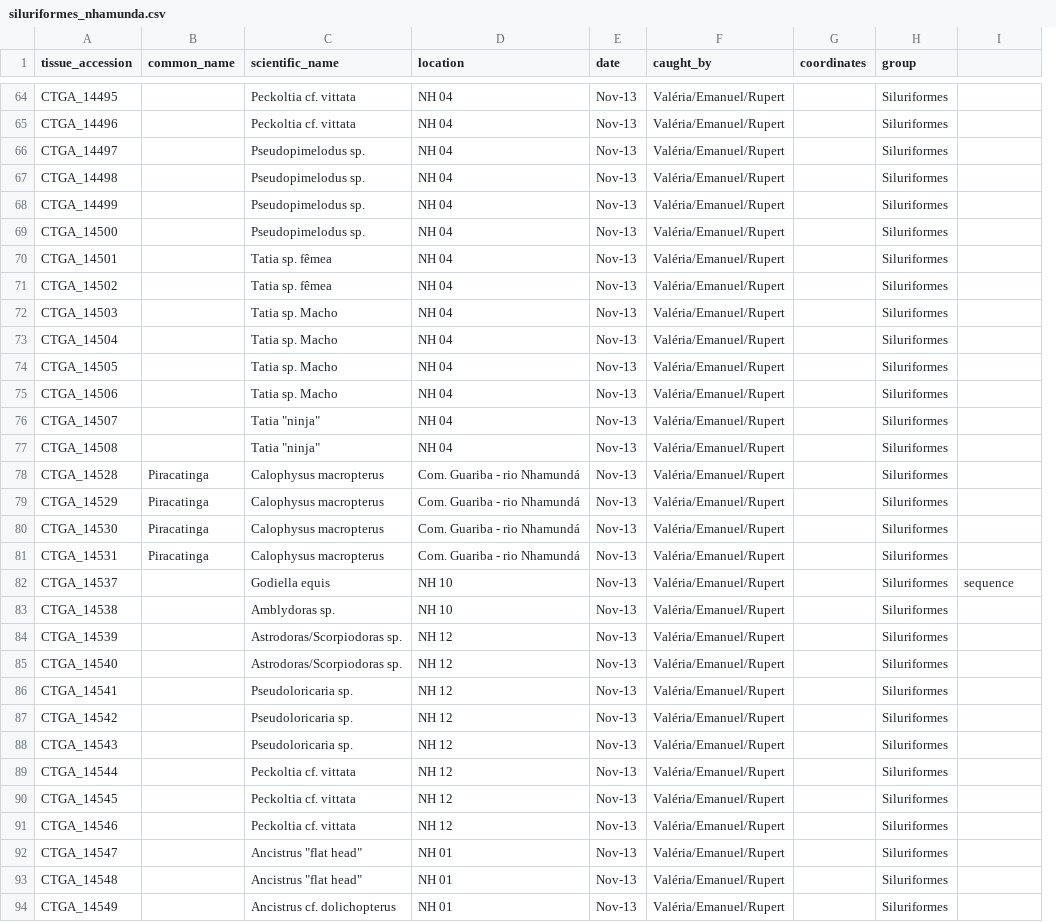
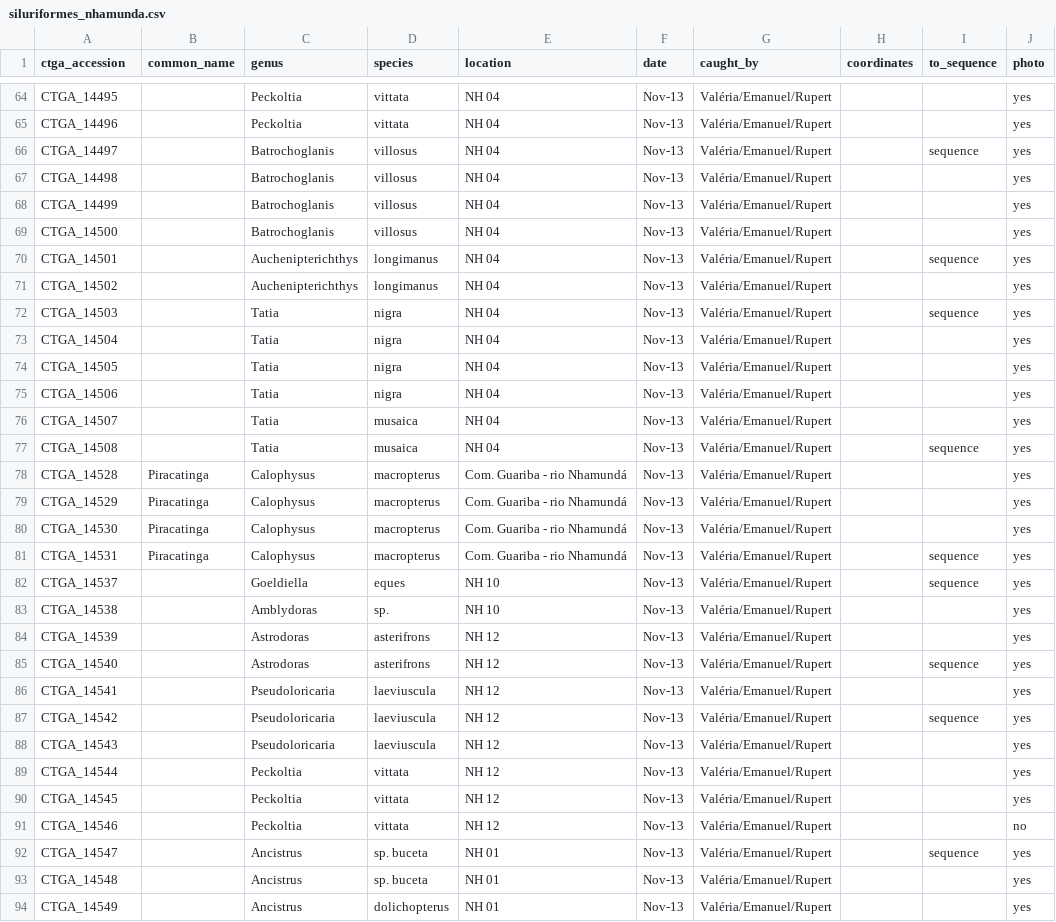
Before and after one commit to boopsboops/nhamunda-checklist, a CSV file: siluriformes_nhamunda.csv, drawn as a sheet; only a part is shown, gaps mark what is left out; removed rows and columns are numbered as before the commit, all else as after; the diff covers the shown part only; the diff names each change by its address in the sheet, - before the commit and + after, or states it on an @@ line.

Commit message:
corrected taxon names and deleted cols

```diff
--- a/siluriformes_nhamunda.csv
+++ b/siluriformes_nhamunda.csv
-column C (scientific_name), rows 64-94: Peckoltia cf. vittata | Peckoltia cf. vittata | Pseudopimelodus sp. | Pseudopimelodus sp. | Pseudopimelodus sp. | Pseudopimelodus sp. | Tatia sp. fêmea | Tatia sp. fêmea | Tatia sp. Macho | Tatia sp. Macho | Tatia sp. Macho | Tatia sp. Macho | Tatia "ninja" | Tatia "ninja" | Calophysus macropterus | Calophysus macropterus | Calophysus macropterus | Calophysus macropterus | Godiella equis | Amblydoras sp. | Astrodoras/Scorpiodoras sp. | Astrodoras/Scorpiodoras sp. | Pseudoloricaria sp. | Pseudoloricaria sp. | Pseudoloricaria sp. | Peckoltia cf. vittata | Peckoltia cf. vittata | Peckoltia cf. vittata | Ancistrus "flat head" | Ancistrus "flat head" | Ancistrus cf. dolichopterus
+column C (genus), rows 64-94: Peckoltia | Peckoltia | Batrochoglanis | Batrochoglanis | Batrochoglanis | Batrochoglanis | Auchenipterichthys | Auchenipterichthys | Tatia | Tatia | Tatia | Tatia | Tatia | Tatia | Calophysus | Calophysus | Calophysus | Calophysus | Goeldiella | Amblydoras | Astrodoras | Astrodoras | Pseudoloricaria | Pseudoloricaria | Pseudoloricaria | Peckoltia | Peckoltia | Peckoltia | Ancistrus | Ancistrus | Ancistrus
+column D (species), rows 64-94: vittata | vittata | villosus | villosus | villosus | villosus | longimanus | longimanus | nigra | nigra | nigra | nigra | musaica | musaica | macropterus | macropterus | macropterus | macropterus | eques | sp. | asterifrons | asterifrons | laeviuscula | laeviuscula | laeviuscula | vittata | vittata | vittata | sp. buceta | sp. buceta | dolichopterus
-column H (group), rows 64-94: all Siluriformes
+column J (photo), rows 64-94: yes | yes | yes | yes | yes | yes | yes | yes | yes | yes | yes | yes | yes | yes | yes | yes | yes | yes | yes | yes | yes | yes | yes | yes | yes | yes | yes | no | yes | yes | yes
-A1: tissue_accession
+A1: ctga_accession
-I1: (empty)
+I1: to_sequence
-I66 (to_sequence): (empty)
+I66 (to_sequence): sequence
-I70 (to_sequence): (empty)
+I70 (to_sequence): sequence
-I72 (to_sequence): (empty)
+I72 (to_sequence): sequence
-I77 (to_sequence): (empty)
+I77 (to_sequence): sequence
-I81 (to_sequence): (empty)
+I81 (to_sequence): sequence
-I85 (to_sequence): (empty)
+I85 (to_sequence): sequence
-I87 (to_sequence): (empty)
+I87 (to_sequence): sequence
-I92 (to_sequence): (empty)
+I92 (to_sequence): sequence
```
Also changed, not shown: 7 edited cells elsewhere in this file.
